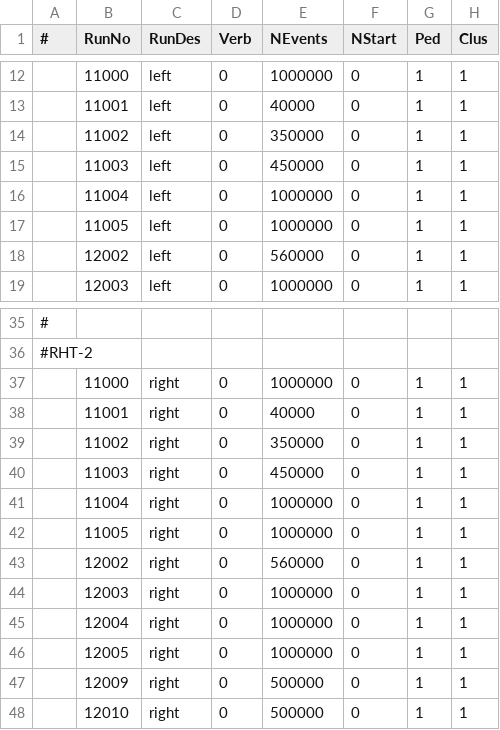
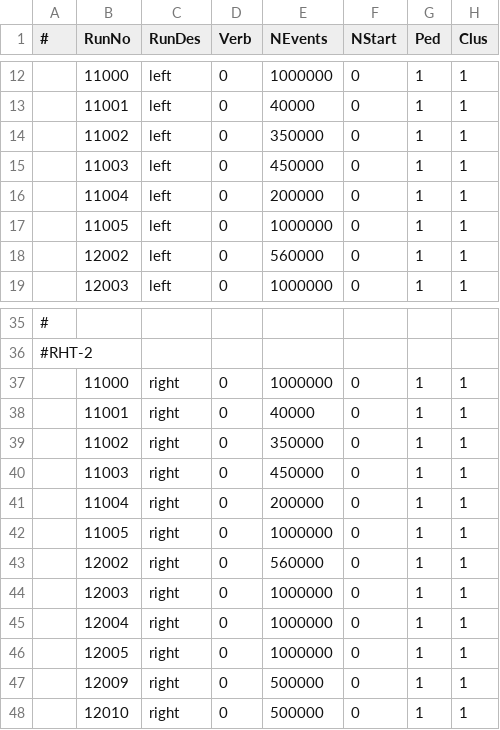
Before and after one commit to diamondIPP/StripTelescopeHelperScripts, a CSV file: jobCommitter/csvs/RunList-24_GeV_proton.csv, drawn as a sheet; only a part is shown, gaps mark what is left out; the diff names each change by its address in the sheet, - before the commit and + after, or states it on an @@ line.

Commit message:
use only first 200k events of run 11004

```diff
--- a/jobCommitter/csvs/RunList-24_GeV_proton.csv
+++ b/jobCommitter/csvs/RunList-24_GeV_proton.csv
-E16 (NEvents): 1000000
+E16 (NEvents): 200000
-E41 (NEvents): 1000000
+E41 (NEvents): 200000
```
